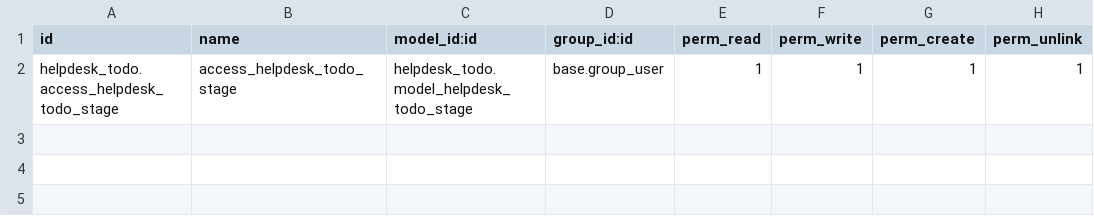
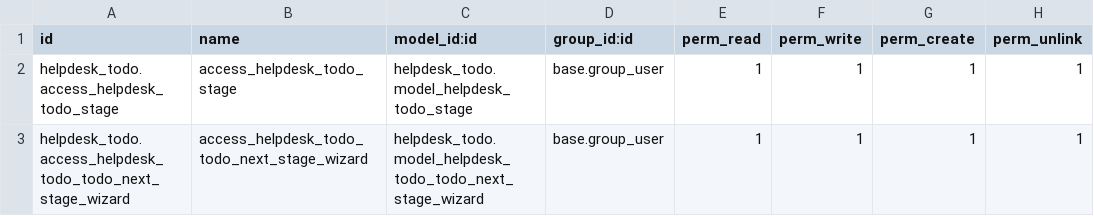
Before and after one commit to Bhabishworgrg/helpdesk-system, a CSV file: modules/helpdesk_todo/security/ir.model.access.csv, drawn as a sheet; the diff names each change by its address in the sheet, - before the commit and + after, or states it on an @@ line.

Commit message:
Add statusbars of stage in forms

```diff
--- a/modules/helpdesk_todo/security/ir.model.access.csv
+++ b/modules/helpdesk_todo/security/ir.model.access.csv
+row 3: helpdesk_todo.access_helpdesk_todo_todo_next_stage_wizard | access_helpdesk_todo_todo_next_stage_wizard | helpdesk_todo.model_helpdesk_todo_todo_next_stage_wizard | base.group_user | 1 | 1 | 1 | 1
```
Also changed, not shown: 10 other files.
